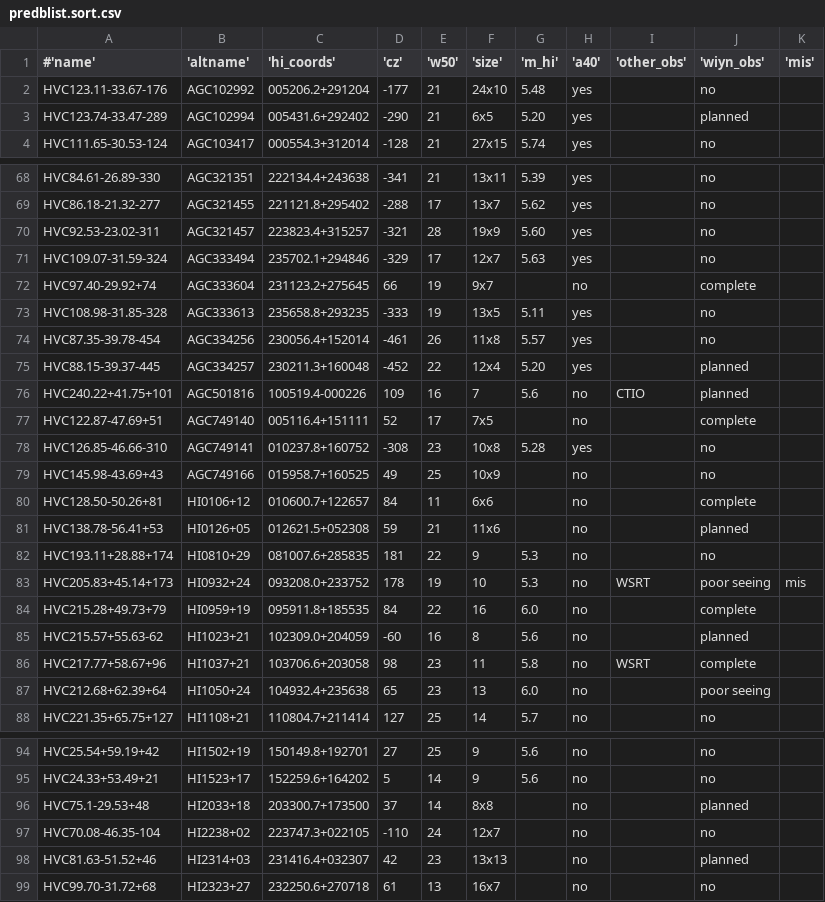
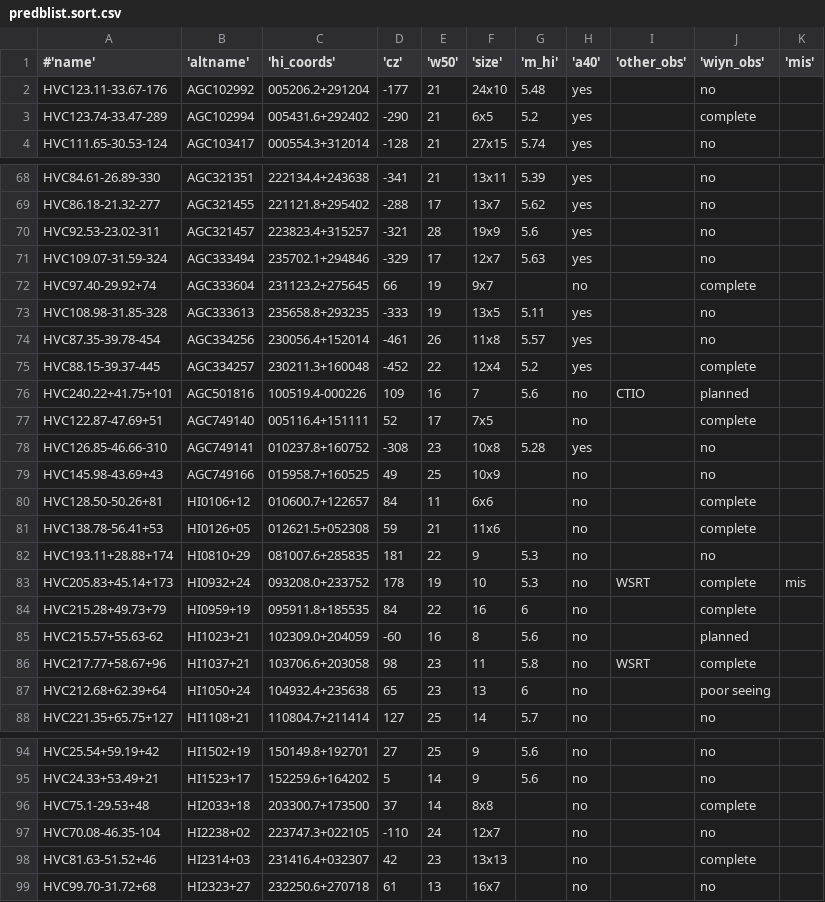
Before and after one commit to bjanesh/bjanesh.github.io, a CSV file: predblist.sort.csv, drawn as a sheet; only a part is shown, gaps mark what is left out; the diff covers the shown part only.

```diff
--- a/predblist.sort.csv
+++ b/predblist.sort.csv
@@ -2,3 +2,3 @@
 HVC123.11-33.67-176,AGC102992,005206.2+291204,-177,21,24x10,5.48,yes,,no,
-HVC123.74-33.47-289,AGC102994,005431.6+292402,-290,21,6x5,5.20,yes,,planned,
+HVC123.74-33.47-289,AGC102994,005431.6+292402,-290,21,6x5,5.2,yes,,complete,
 HVC111.65-30.53-124,AGC103417,000554.3+312014,-128,21,27x15,5.74,yes,,no,
@@ -69,3 +69,3 @@ HVC84.61-26.89-330,AGC321351,222134.4+243638,-341,21,13x11,5.39,yes,,no,
 HVC86.18-21.32-277,AGC321455,221121.8+295402,-288,17,13x7,5.62,yes,,no,
-HVC92.53-23.02-311,AGC321457,223823.4+315257,-321,28,19x9,5.60,yes,,no,
+HVC92.53-23.02-311,AGC321457,223823.4+315257,-321,28,19x9,5.6,yes,,no,
 HVC109.07-31.59-324,AGC333494,235702.1+294846,-329,17,12x7,5.63,yes,,no,
@@ -74,3 +74,3 @@ HVC108.98-31.85-328,AGC333613,235658.8+293235,-333,19,13x5,5.11,yes,,no,
 HVC87.35-39.78-454,AGC334256,230056.4+152014,-461,26,11x8,5.57,yes,,no,
-HVC88.15-39.37-445,AGC334257,230211.3+160048,-452,22,12x4,5.20,yes,,planned,
+HVC88.15-39.37-445,AGC334257,230211.3+160048,-452,22,12x4,5.2,yes,,complete,
 HVC240.22+41.75+101,AGC501816,100519.4-000226,109,16,7,5.6,no,CTIO,planned,
@@ -80,9 +80,9 @@ HVC145.98-43.69+43,AGC749166,015958.7+160525,49,25,10x9,,no,,no,
 HVC128.50-50.26+81,HI0106+12,010600.7+122657,84,11,6x6,,no,,complete,
-HVC138.78-56.41+53,HI0126+05,012621.5+052308,59,21,11x6,,no,,planned,
+HVC138.78-56.41+53,HI0126+05,012621.5+052308,59,21,11x6,,no,,complete,
 HVC193.11+28.88+174,HI0810+29,081007.6+285835,181,22,9,5.3,no,,no,
-HVC205.83+45.14+173,HI0932+24,093208.0+233752,178,19,10,5.3,no,WSRT,poor seeing,mis
-HVC215.28+49.73+79,HI0959+19,095911.8+185535,84,22,16,6.0,no,,complete,
+HVC205.83+45.14+173,HI0932+24,093208.0+233752,178,19,10,5.3,no,WSRT,complete,mis
+HVC215.28+49.73+79,HI0959+19,095911.8+185535,84,22,16,6,no,,complete,
 HVC215.57+55.63-62,HI1023+21,102309.0+204059,-60,16,8,5.6,no,,planned,
 HVC217.77+58.67+96,HI1037+21,103706.6+203058,98,23,11,5.8,no,WSRT,complete,
-HVC212.68+62.39+64,HI1050+24,104932.4+235638,65,23,13,6.0,no,,poor seeing,
+HVC212.68+62.39+64,HI1050+24,104932.4+235638,65,23,13,6,no,,poor seeing,
 HVC221.35+65.75+127,HI1108+21,110804.7+211414,127,25,14,5.7,no,,no,
@@ -95,5 +95,5 @@ HVC25.54+59.19+42,HI1502+19,150149.8+192701,27,25,9,5.6,no,,no,
 HVC24.33+53.49+21,HI1523+17,152259.6+164202,5,14,9,5.6,no,,no,
-HVC75.1-29.53+48,HI2033+18,203300.7+173500,37,14,8x8,,no,,planned,
+HVC75.1-29.53+48,HI2033+18,203300.7+173500,37,14,8x8,,no,,complete,
 HVC70.08-46.35-104,HI2238+02,223747.3+022105,-110,24,12x7,,no,,no,
-HVC81.63-51.52+46,HI2314+03,231416.4+032307,42,23,13x13,,no,,planned,
+HVC81.63-51.52+46,HI2314+03,231416.4+032307,42,23,13x13,,no,,complete,
 HVC99.70-31.72+68,HI2323+27,232250.6+270718,61,13,16x7,,no,,no,
```
Also changed, not shown: 11 edited cells elsewhere in this file, props.csv, 4 other files.
